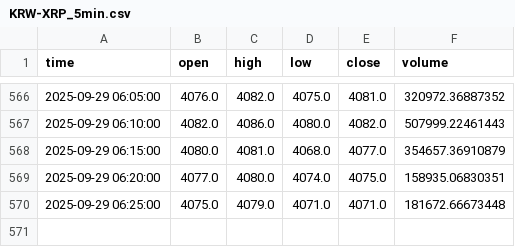
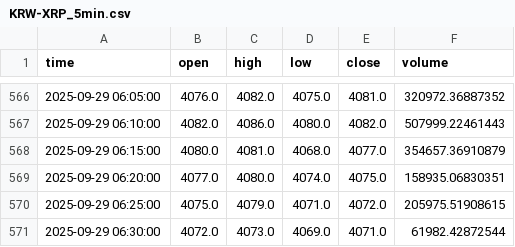
Before and after one commit to ChaeHTEON/upbit-rsi-monitor, a CSV file: KRW-XRP_5min.csv, drawn as a sheet; only a part is shown, gaps mark what is left out.

```diff
--- a/KRW-XRP_5min.csv
+++ b/KRW-XRP_5min.csv
@@ -569,2 +569,3 @@ time,open,high,low,close,volume
 2025-09-29 06:20:00,4077.0,4080.0,4074.0,4075.0,158935.06830351
-2025-09-29 06:25:00,4075.0,4079.0,4071.0,4071.0,181672.66673448
+2025-09-29 06:25:00,4075.0,4079.0,4071.0,4072.0,205975.51908615
+2025-09-29 06:30:00,4072.0,4073.0,4069.0,4071.0,61982.42872544
```
